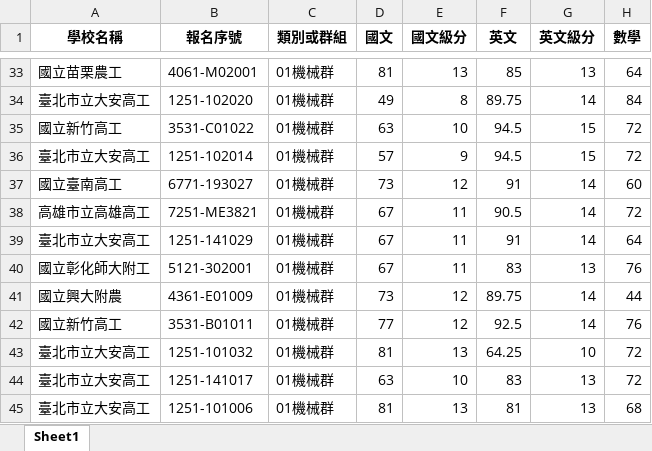
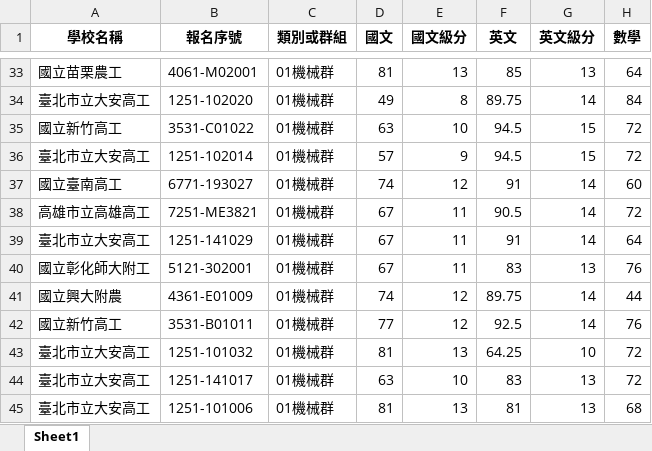
Before and after one commit to AgnesOvO/test1713, an Excel workbook: app/static/upload/excel_hide/excel_TM/processed.xlsx, sheet Sheet1, drawn as a sheet; only a part is shown, gaps mark what is left out; values as stored, in another font and other column widths than the file's, no borders; the diff names each change by its address in the sheet, - before the commit and + after, or states it on an @@ line.

```diff
--- a/app/static/upload/excel_hide/excel_TM/processed.xlsx (sheet Sheet1)
+++ b/app/static/upload/excel_hide/excel_TM/processed.xlsx (sheet Sheet1)
-D37 (國文): 73
+D37 (國文): 74
-D41 (國文): 73
+D41 (國文): 74
```
Also changed, not shown: app/static/upload/excel_re/re_new/recovered.xlsx, app/static/upload/excel_re/re_ori/ori_reverse.xlsx, 3 other files.
